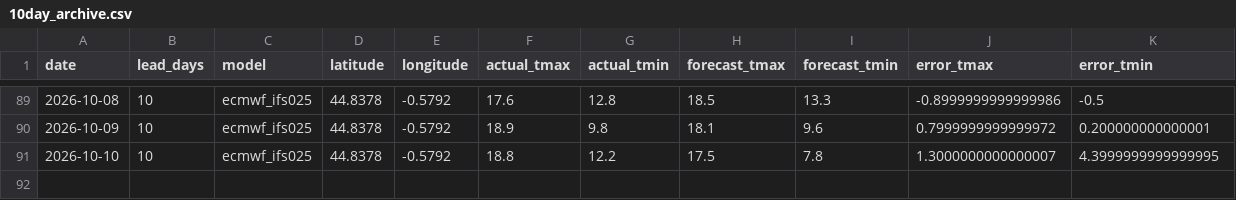
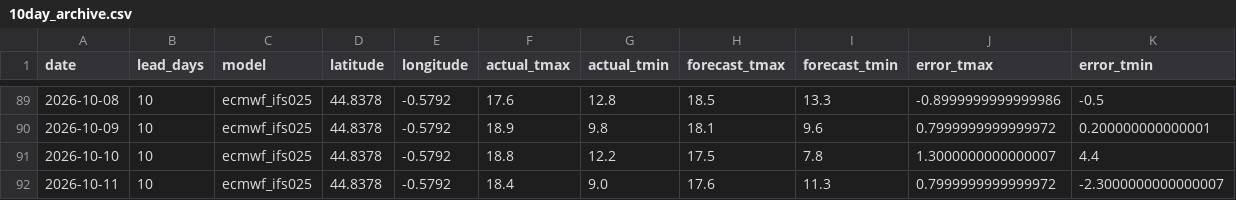
Before and after one commit to oleksiimisiura/ForecastDrift, a CSV file: data/bordeaux/10day_archive.csv, drawn as a sheet; only a part is shown, gaps mark what is left out.

```diff
--- a/data/bordeaux/10day_archive.csv
+++ b/data/bordeaux/10day_archive.csv
@@ -90,2 +90,3 @@ date,lead_days,model,latitude,longitude,actual_tmax,actual_tmin,forecast_tmax,fo
 2026-10-09,10,ecmwf_ifs025,44.8378,-0.5792,18.9,9.8,18.1,9.6,0.7999999999999972,0.200000000000001
-2026-10-10,10,ecmwf_ifs025,44.8378,-0.5792,18.8,12.2,17.5,7.8,1.3000000000000007,4.3999999999999995
+2026-10-10,10,ecmwf_ifs025,44.8378,-0.5792,18.8,12.2,17.5,7.8,1.3000000000000007,4.4
+2026-10-11,10,ecmwf_ifs025,44.8378,-0.5792,18.4,9.0,17.6,11.3,0.7999999999999972,-2.3000000000000007
```
Also changed, not shown: data/lille/10day_archive.csv, data/marseille/10day_archive.csv, 24 other files.
